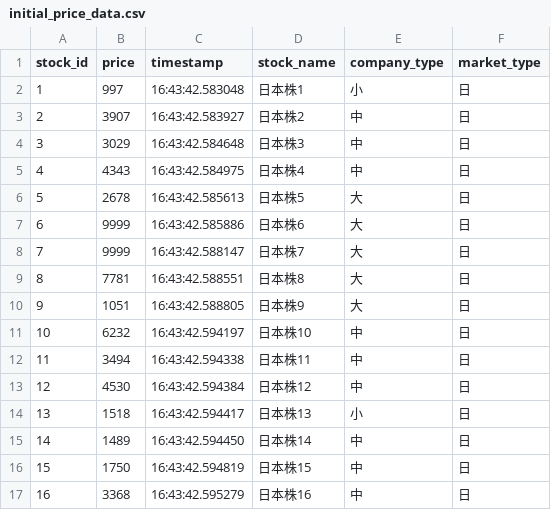
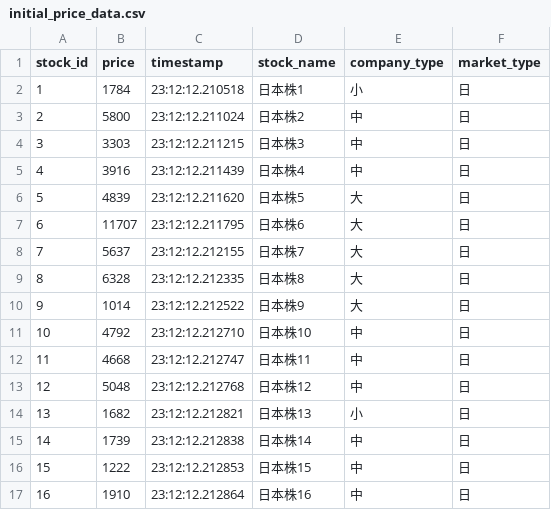
Before and after one commit to Vigener/RealTime-Data, a CSV file: work-06/server-app/src/main/resources/initial_price_data.csv, drawn as a sheet; only a part is shown; the diff covers the shown part only.

```diff
--- a/work-06/server-app/src/main/resources/initial_price_data.csv
+++ b/work-06/server-app/src/main/resources/initial_price_data.csv
@@ -1,17 +1,17 @@
 stock_id,price,timestamp,stock_name,company_type,market_type
-1,997,16:43:42.583048,日本株1,小,日
-2,3907,16:43:42.583927,日本株2,中,日
-3,3029,16:43:42.584648,日本株3,中,日
-4,4343,16:43:42.584975,日本株4,中,日
-5,2678,16:43:42.585613,日本株5,大,日
-6,9999,16:43:42.585886,日本株6,大,日
-7,9999,16:43:42.588147,日本株7,大,日
-8,7781,16:43:42.588551,日本株8,大,日
-9,1051,16:43:42.588805,日本株9,大,日
-10,6232,16:43:42.594197,日本株10,中,日
-11,3494,16:43:42.594338,日本株11,中,日
-12,4530,16:43:42.594384,日本株12,中,日
-13,1518,16:43:42.594417,日本株13,小,日
-14,1489,16:43:42.594450,日本株14,中,日
-15,1750,16:43:42.594819,日本株15,中,日
-16,3368,16:43:42.595279,日本株16,中,日
+1,1784,23:12:12.210518,日本株1,小,日
+2,5800,23:12:12.211024,日本株2,中,日
+3,3303,23:12:12.211215,日本株3,中,日
+4,3916,23:12:12.211439,日本株4,中,日
+5,4839,23:12:12.211620,日本株5,大,日
+6,11707,23:12:12.211795,日本株6,大,日
+7,5637,23:12:12.212155,日本株7,大,日
+8,6328,23:12:12.212335,日本株8,大,日
+9,1014,23:12:12.212522,日本株9,大,日
+10,4792,23:12:12.212710,日本株10,中,日
+11,4668,23:12:12.212747,日本株11,中,日
+12,5048,23:12:12.212768,日本株12,中,日
+13,1682,23:12:12.212821,日本株13,小,日
+14,1739,23:12:12.212838,日本株14,中,日
+15,1222,23:12:12.212853,日本株15,中,日
+16,1910,23:12:12.212864,日本株16,中,日
```
Also changed, not shown: 168 edited cells elsewhere in this file, work-06/server-app/target/classes/initial_price_data.csv, 40 other files.
